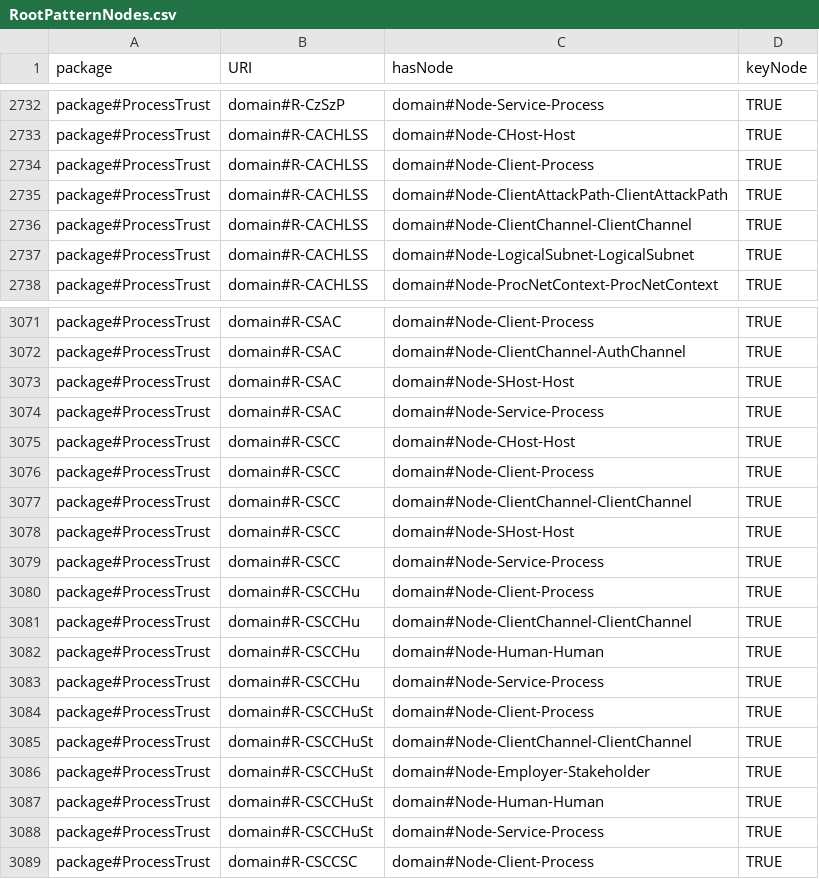
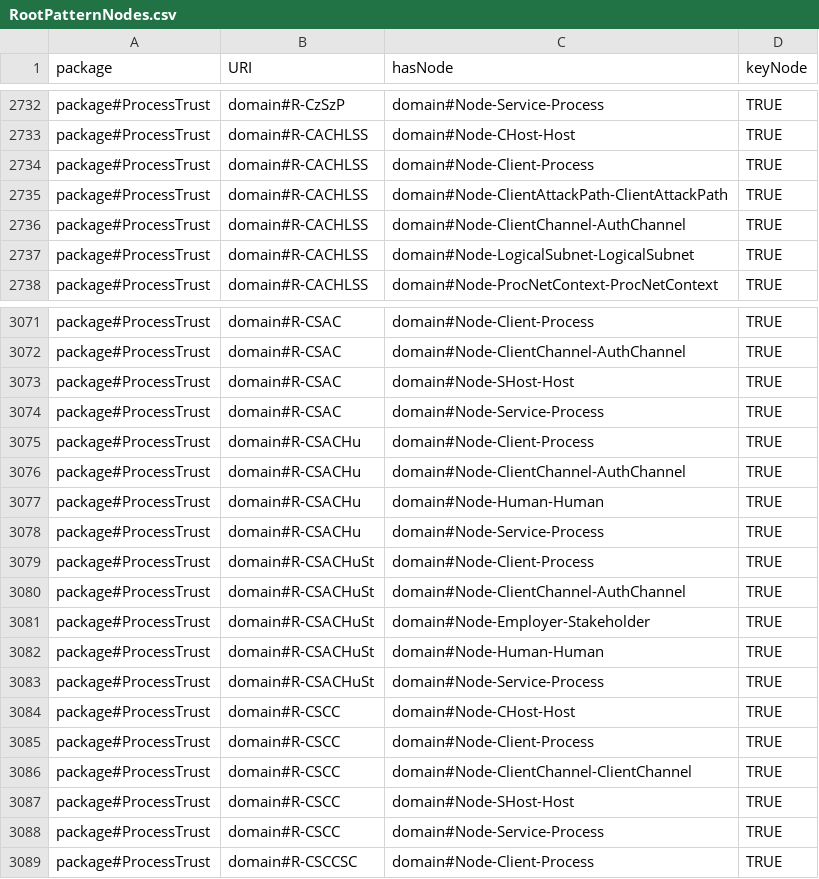
Before and after one commit to Spyderisk/domain-network, a CSV file: csv/RootPatternNodes.csv, drawn as a sheet; only a part is shown, gaps mark what is left out; the diff covers the shown part only.

Commit message:
Issue #244: implemented findings from a review of roles fulfilled by ClientChannel or AuthChannel assets, relaxing some roles to an AuthChannel in 1 construction pattern and 26 threats.

```diff
--- a/csv/RootPatternNodes.csv
+++ b/csv/RootPatternNodes.csv
@@ -2735,3 +2735,3 @@ package#ProcessTrust,domain#R-CACHLSS,domain#Node-Client-Process,TRUE
 package#ProcessTrust,domain#R-CACHLSS,domain#Node-ClientAttackPath-ClientAttackPath,TRUE
-package#ProcessTrust,domain#R-CACHLSS,domain#Node-ClientChannel-ClientChannel,TRUE
+package#ProcessTrust,domain#R-CACHLSS,domain#Node-ClientChannel-AuthChannel,TRUE
 package#ProcessTrust,domain#R-CACHLSS,domain#Node-LogicalSubnet-LogicalSubnet,TRUE
@@ -3074,2 +3074,11 @@ package#ProcessTrust,domain#R-CSAC,domain#Node-SHost-Host,TRUE
 package#ProcessTrust,domain#R-CSAC,domain#Node-Service-Process,TRUE
+package#ProcessTrust,domain#R-CSACHu,domain#Node-Client-Process,TRUE
+package#ProcessTrust,domain#R-CSACHu,domain#Node-ClientChannel-AuthChannel,TRUE
+package#ProcessTrust,domain#R-CSACHu,domain#Node-Human-Human,TRUE
+package#ProcessTrust,domain#R-CSACHu,domain#Node-Service-Process,TRUE
+package#ProcessTrust,domain#R-CSACHuSt,domain#Node-Client-Process,TRUE
+package#ProcessTrust,domain#R-CSACHuSt,domain#Node-ClientChannel-AuthChannel,TRUE
+package#ProcessTrust,domain#R-CSACHuSt,domain#Node-Employer-Stakeholder,TRUE
+package#ProcessTrust,domain#R-CSACHuSt,domain#Node-Human-Human,TRUE
+package#ProcessTrust,domain#R-CSACHuSt,domain#Node-Service-Process,TRUE
 package#ProcessTrust,domain#R-CSCC,domain#Node-CHost-Host,TRUE
@@ -3079,11 +3088,2 @@ package#ProcessTrust,domain#R-CSCC,domain#Node-SHost-Host,TRUE
 package#ProcessTrust,domain#R-CSCC,domain#Node-Service-Process,TRUE
-package#ProcessTrust,domain#R-CSCCHu,domain#Node-Client-Process,TRUE
-package#ProcessTrust,domain#R-CSCCHu,domain#Node-ClientChannel-ClientChannel,TRUE
-package#ProcessTrust,domain#R-CSCCHu,domain#Node-Human-Human,TRUE
-package#ProcessTrust,domain#R-CSCCHu,domain#Node-Service-Process,TRUE
-package#ProcessTrust,domain#R-CSCCHuSt,domain#Node-Client-Process,TRUE
-package#ProcessTrust,domain#R-CSCCHuSt,domain#Node-ClientChannel-ClientChannel,TRUE
-package#ProcessTrust,domain#R-CSCCHuSt,domain#Node-Employer-Stakeholder,TRUE
-package#ProcessTrust,domain#R-CSCCHuSt,domain#Node-Human-Human,TRUE
-package#ProcessTrust,domain#R-CSCCHuSt,domain#Node-Service-Process,TRUE
 package#ProcessTrust,domain#R-CSCCSC,domain#Node-Client-Process,TRUE
```
Also changed, not shown: 6 added rows and 18 edited cells elsewhere in this file, csv/MatchingPattern.csv, csv/MatchingPatternLinks.csv, 9 other files.
